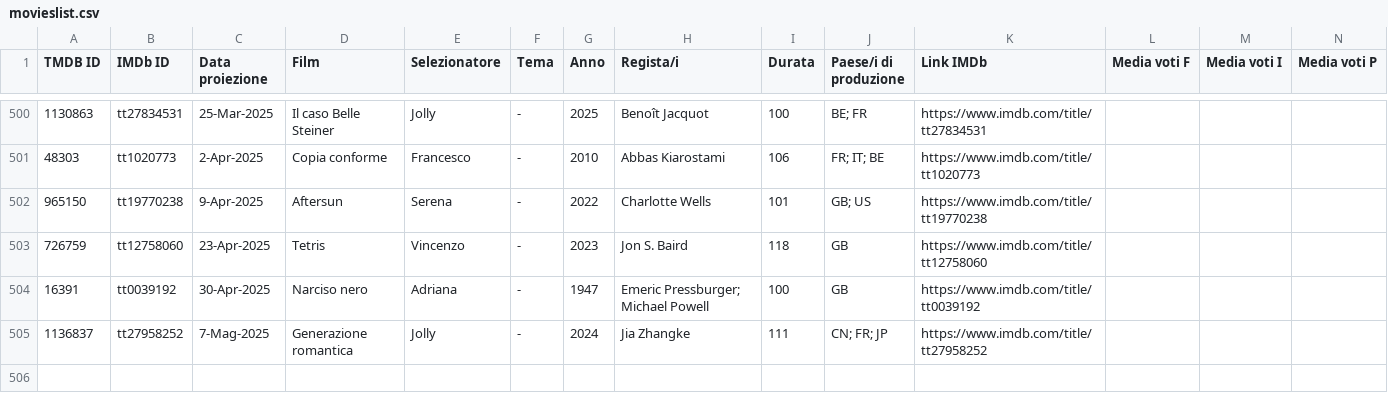
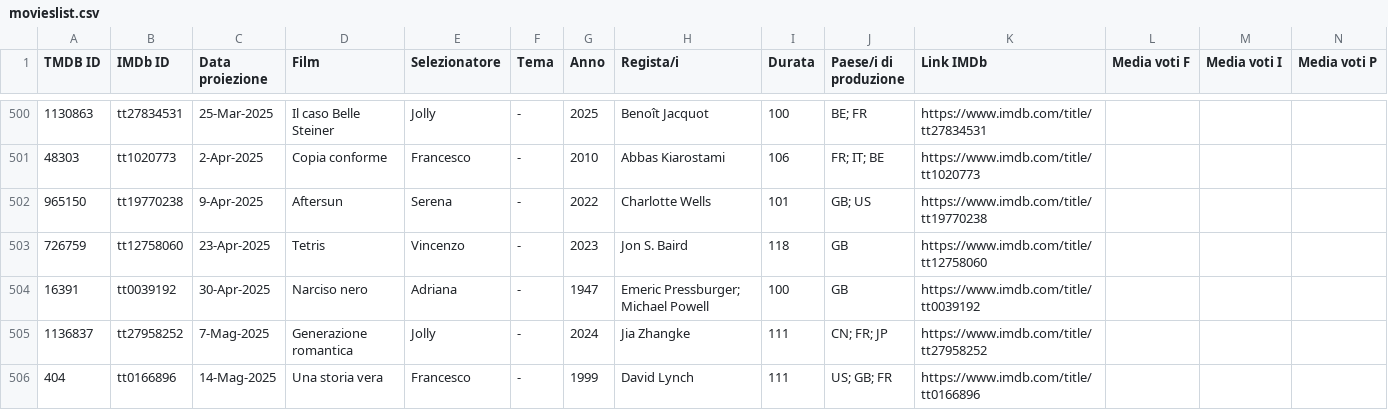
Before and after one commit to rassegnamoci/rassegnamoci.github.io, a CSV file: rawdata/movieslist.csv, drawn as a sheet; only a part is shown, gaps mark what is left out; rows hold the shown columns only; the diff names each change by its address in the sheet, - before the commit and + after, or states it on an @@ line.

Commit message:
Una storia vera

```diff
--- a/rawdata/movieslist.csv
+++ b/rawdata/movieslist.csv
+row 506: 404 | tt0166896 | 14-Mag-2025 | Una storia vera | Francesco | - | 1999 | David Lynch | 111 | US; GB; FR | https://www.imdb.com/title/tt0166896
```
Also changed, not shown: 3 other files.
